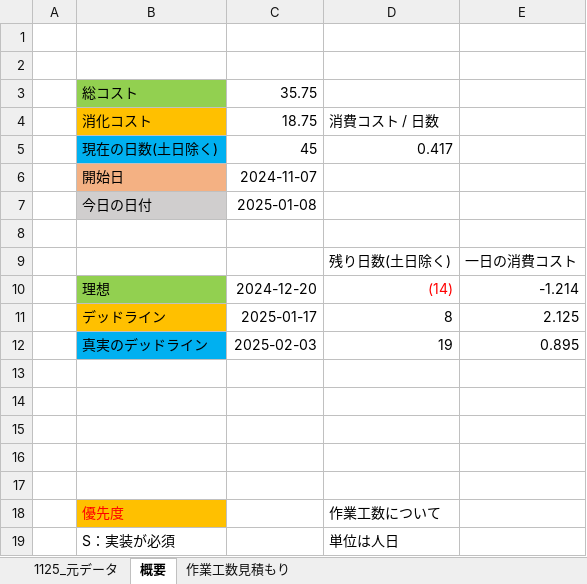
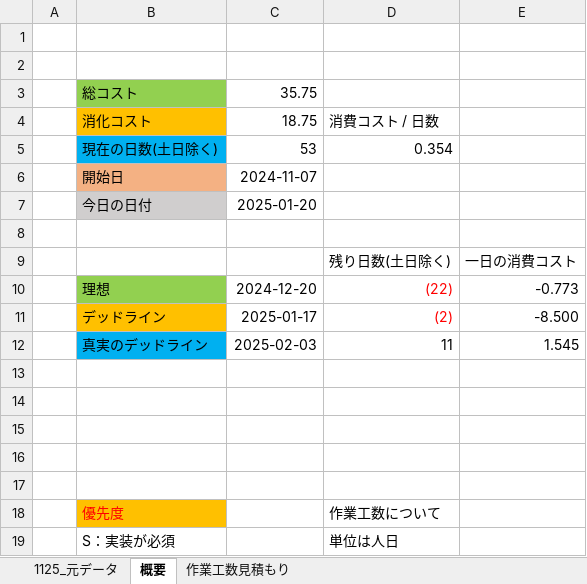
Before and after one commit to lovecap7/ColorfulFighter6, an Excel workbook: 個人製作_冬/コスト表_井上恋 1.xlsx, sheet 概要, drawn as a sheet; only a part is shown; values as stored, in another font and other column widths than the file's, no borders; removed rows and columns are numbered as before the commit, all else as after; the diff names each change by its address in the sheet, - before the commit and + after, or states it on an @@ line.

```diff
--- a/個人製作_冬/コスト表_井上恋 1.xlsx (sheet 概要)
+++ b/個人製作_冬/コスト表_井上恋 1.xlsx (sheet 概要)
-row 5:  | 現在の日数(土日除く) | 45 | 0.417
+row 5:  | 現在の日数(土日除く) | 53 | 0.354
-C7: 2025-01-08
+C7: 2025-01-20
-D10: (14)
+D10: (22)
-E10: -1.214
+E10: -0.773
-D11: 8
+D11: (2)
-D11 text colour: black
+D11 text colour: #FF0000
-E11: 2.125
+E11: -8.500
-D12: 19
+D12: 11
-E12: 0.895
+E12: 1.545
```
Also changed, not shown: sheet 1125_元データ, sheet 作業工数見積もり.
